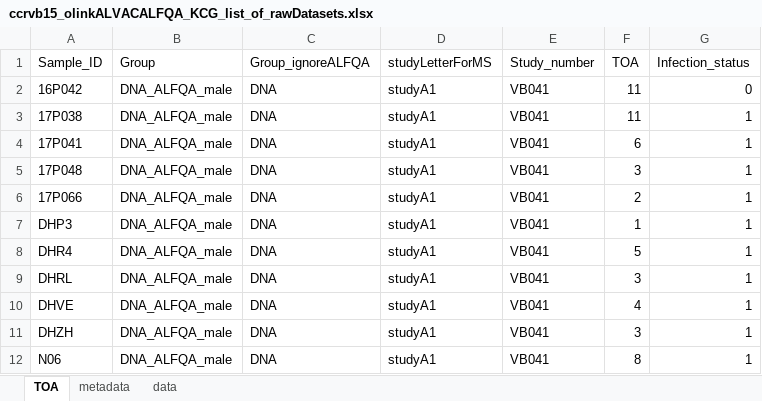
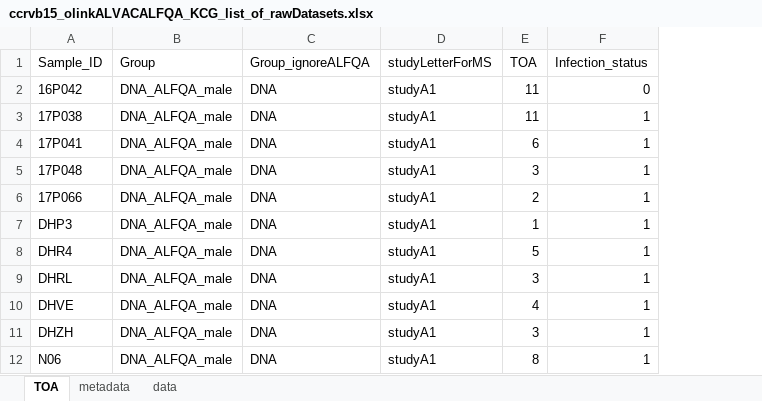
Before and after one commit to NCI-VB/franchini_schifanella_DNAALVACmeta, an Excel workbook: input_data/ccrvb15_olinkALVACALFQA_KCG_list_of_rawDatasets.xlsx, sheet TOA, drawn as a sheet; only a part is shown; values as stored, in another font and other column widths than the file's, no borders; the diff names each change by its address in the sheet, - before the commit and + after, or states it on an @@ line.

```diff
--- a/input_data/ccrvb15_olinkALVACALFQA_KCG_list_of_rawDatasets.xlsx (sheet TOA)
+++ b/input_data/ccrvb15_olinkALVACALFQA_KCG_list_of_rawDatasets.xlsx (sheet TOA)
-column E (Study_number), rows 2-12: all VB041
```
Also changed, not shown: sheet metadata, sheet data, input_data/ccrvb15_olinkALVACALFQA_KCG_list_of_vars.xlsx.
